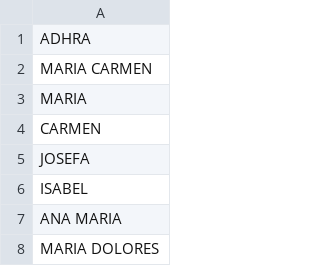
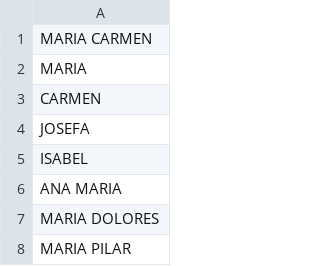
Before and after one commit to jose-emilio/test-docker-image, a CSV file: names.csv, drawn as a sheet; only a part is shown; the shorter side is filled out with more unchanged rows; the diff names each change by its address in the sheet, - before the commit and + after, or states it on an @@ line.

Commit message:
Updated names.csv

```diff
--- a/names.csv
+++ b/names.csv
-row 1: ADHRA
```
